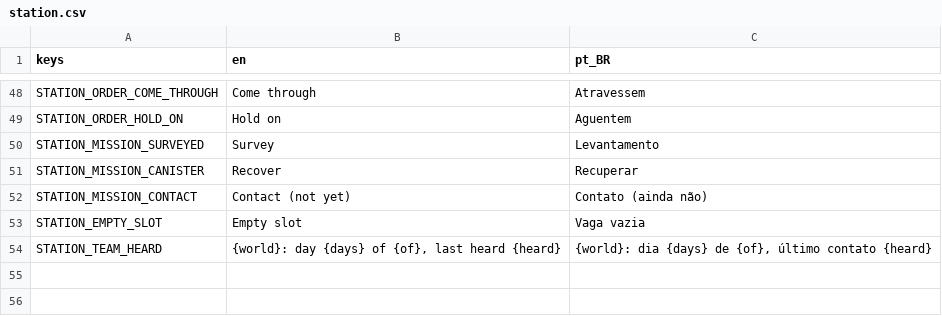
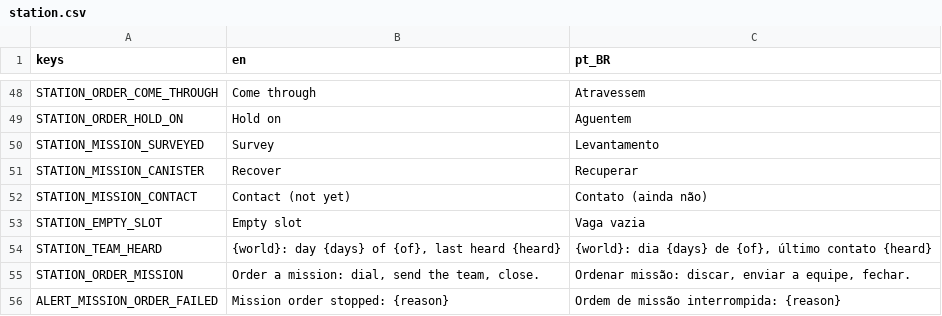
Before and after one commit to lmarcarini/StarPortal, a CSV file: localization/station.csv, drawn as a sheet; only a part is shown, gaps mark what is left out; the diff names each change by its address in the sheet, - before the commit and + after, or states it on an @@ line.

```diff
--- a/localization/station.csv
+++ b/localization/station.csv
+row 55: STATION_ORDER_MISSION | Order a mission: dial, send the team, close. | Ordenar missão: discar, enviar a equipe, fechar.
+row 56: ALERT_MISSION_ORDER_FAILED | Mission order stopped: {reason} | Ordem de missão interrompida: {reason}
```
Also changed, not shown: 28 other files.
